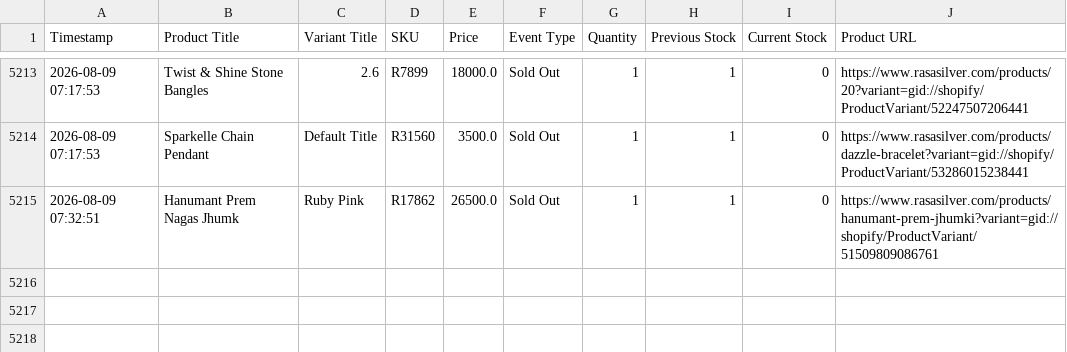
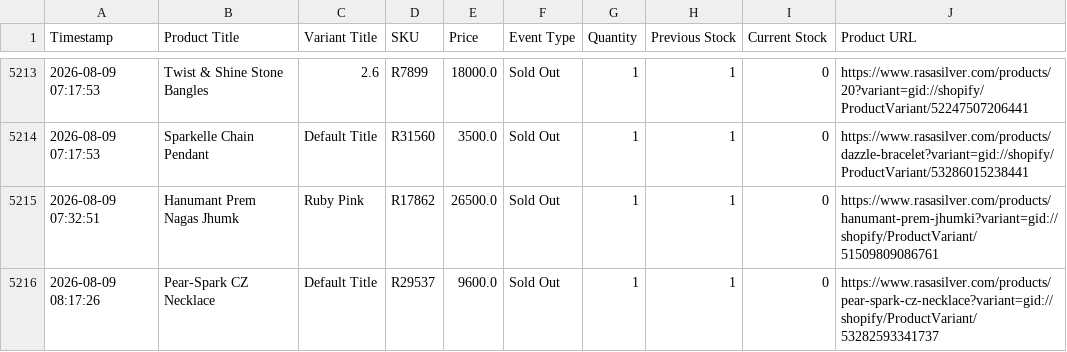
Before and after one commit to ictmentorshipdrive3-boop/Telegram-shopify-inventory-tracker-, a CSV file: rasasilver_com_live_sales_log.csv, drawn as a sheet; only a part is shown, gaps mark what is left out.

```diff
--- a/rasasilver_com_live_sales_log.csv
+++ b/rasasilver_com_live_sales_log.csv
@@ -5215 +5215,2 @@ Timestamp,Product Title,Variant Title,SKU,Price,Event Type,Quantity,Previous Sto
 2026-08-09 07:32:51,Hanumant Prem Nagas Jhumk,Ruby Pink,R17862,26500.0,Sold Out,1,1,0,https://www.rasasilver.com/products/hanumant-prem-jhumki?variant=gid://shopify/ProductVariant/51509809086761
+2026-08-09 08:17:26,Pear-Spark CZ Necklace,Default Title,R29537,9600.0,Sold Out,1,1,0,https://www.rasasilver.com/products/pear-spark-cz-necklace?variant=gid://shopify/ProductVariant/53282593341737
```
Also changed, not shown: 1 other file.
